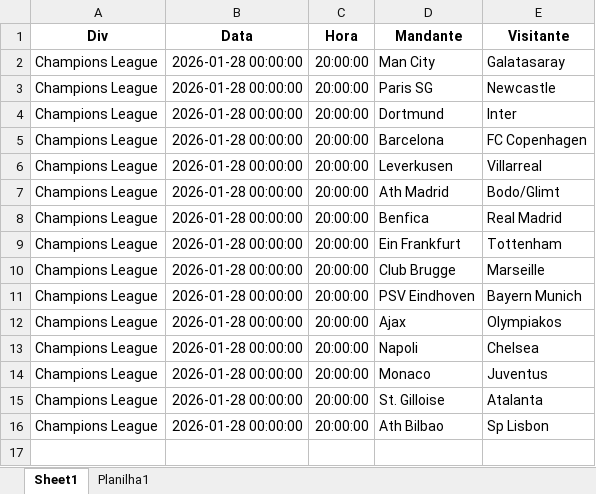
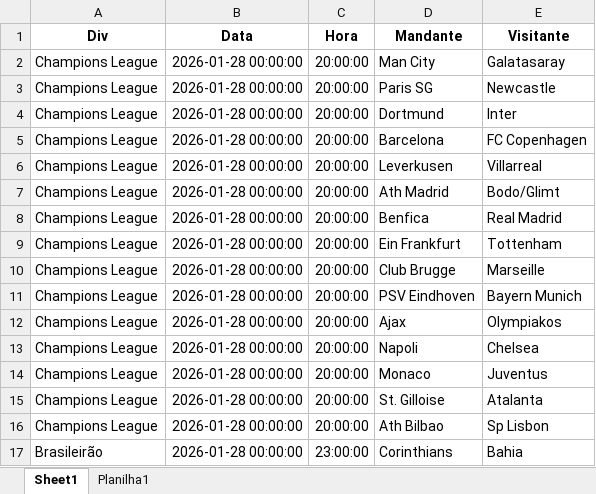
Before and after one commit to vinicmiranda/TipsAuto, an Excel workbook: base/JogosAdicionais.xlsx, sheet Sheet1, drawn as a sheet; values as stored, in another font and other column widths than the file's, no borders; the diff names each change by its address in the sheet, - before the commit and + after, or states it on an @@ line.

Commit message:
Add files via upload

```diff
--- a/base/JogosAdicionais.xlsx (sheet Sheet1)
+++ b/base/JogosAdicionais.xlsx (sheet Sheet1)
+row 17: Brasileirão | 2026-01-28 00:00:00 | 23:00:00 | Corinthians | Bahia
```
